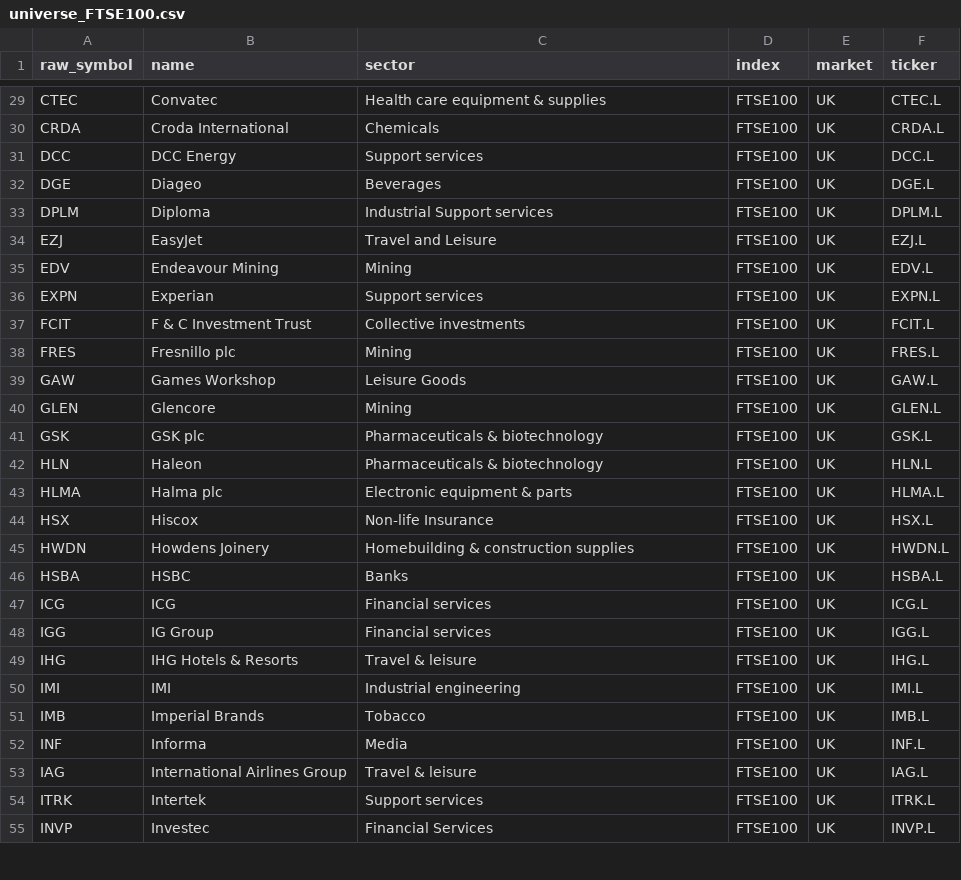
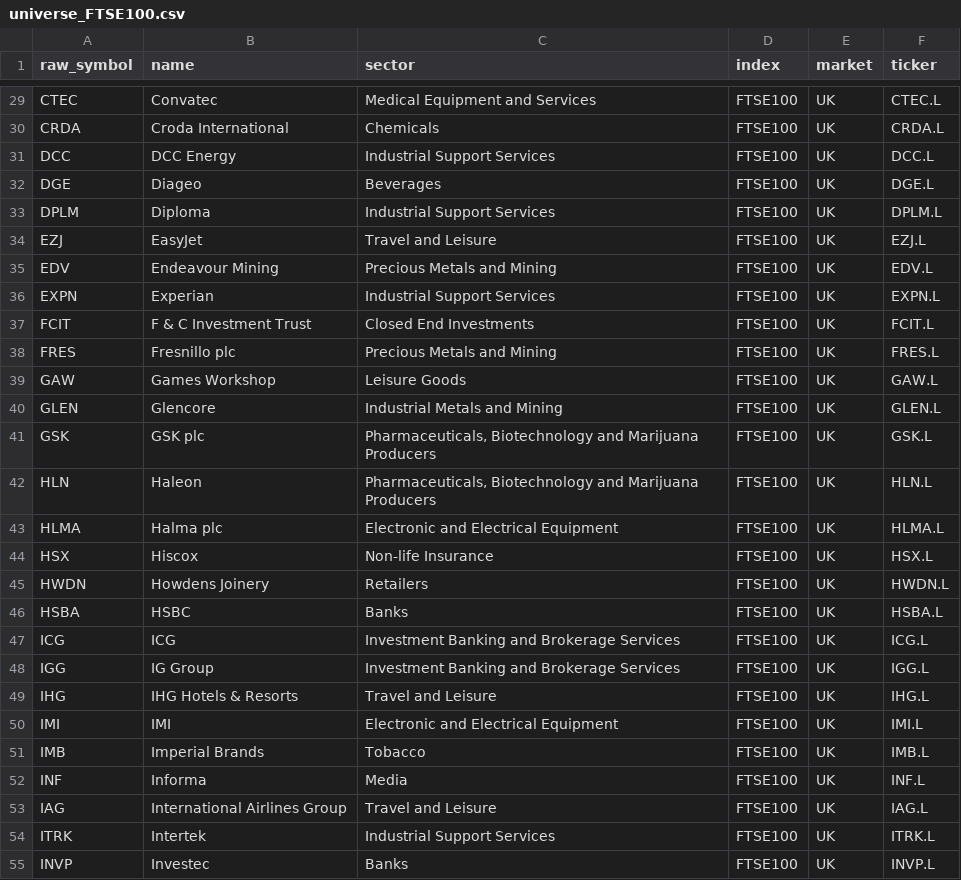
Before and after one commit to patricklinsdell03-dev/Stan-charts-3, a CSV file: cache/universe_FTSE100.csv, drawn as a sheet; only a part is shown, gaps mark what is left out; the diff covers the shown part only; the diff names each change by its address in the sheet, - before the commit and + after, or states it on an @@ line.

```diff
--- a/cache/universe_FTSE100.csv
+++ b/cache/universe_FTSE100.csv
-C29 (sector): Health care equipment & supplies
+C29 (sector): Medical Equipment and Services
-C31 (sector): Support services
+C31 (sector): Industrial Support Services
-C33 (sector): Industrial Support services
+C33 (sector): Industrial Support Services
-C35 (sector): Mining
+C35 (sector): Precious Metals and Mining
-C36 (sector): Support services
+C36 (sector): Industrial Support Services
-C37 (sector): Collective investments
+C37 (sector): Closed End Investments
-C38 (sector): Mining
+C38 (sector): Precious Metals and Mining
-C40 (sector): Mining
+C40 (sector): Industrial Metals and Mining
-C41:C42 (sector): Pharmaceuticals & biotechnology
+C41:C42 (sector): Pharmaceuticals, Biotechnology and Marijuana Producers
-C43 (sector): Electronic equipment & parts
+C43 (sector): Electronic and Electrical Equipment
-C45 (sector): Homebuilding & construction supplies
+C45 (sector): Retailers
-C47:C48 (sector): Financial services
+C47:C48 (sector): Investment Banking and Brokerage Services
-C49 (sector): Travel & leisure
+C49 (sector): Travel and Leisure
-C50 (sector): Industrial engineering
+C50 (sector): Electronic and Electrical Equipment
-C53 (sector): Travel & leisure
+C53 (sector): Travel and Leisure
-C54 (sector): Support services
+C54 (sector): Industrial Support Services
-C55 (sector): Financial Services
+C55 (sector): Banks
```
Also changed, not shown: 61 edited cells elsewhere in this file, cache/sectors.csv, cache/universe_SP500.csv, 8 other files.
